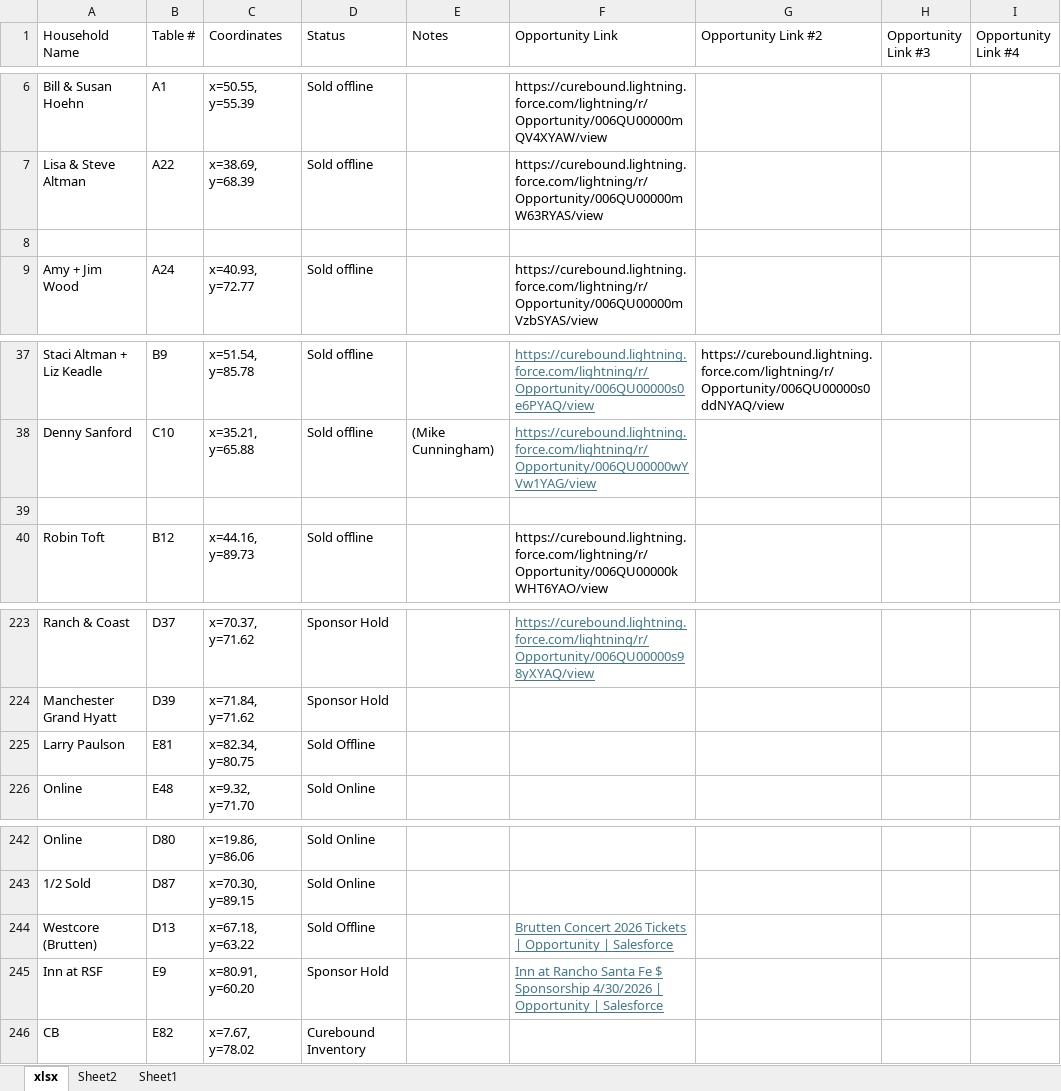
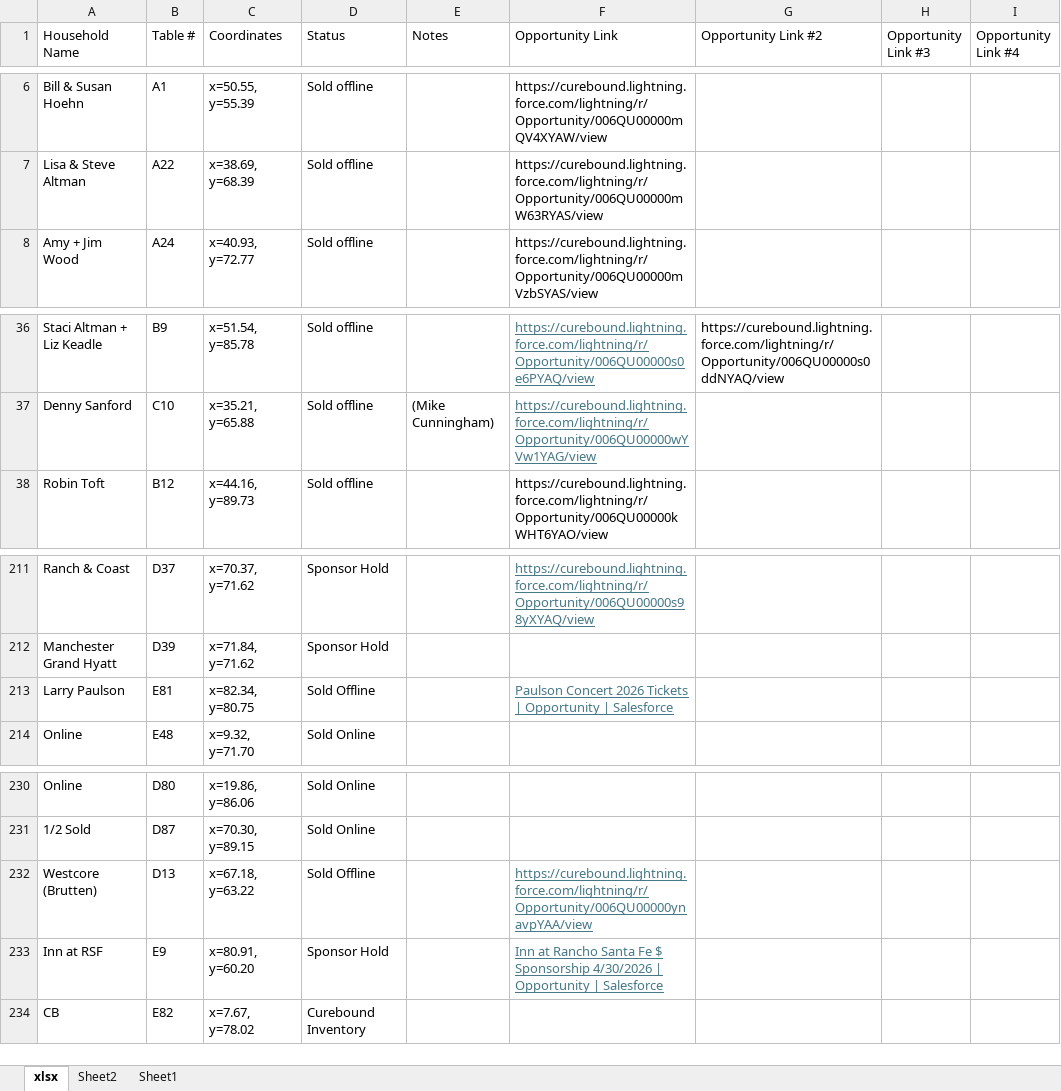
Before and after one commit to jestr-collab/TableTracker, an Excel workbook: Pinktabletrackerlocal.xlsx, sheet xlsx, drawn as a sheet; only a part is shown, gaps mark what is left out; values as stored, in another font and other column widths than the file's, no borders; removed rows and columns are numbered as before the commit, all else as after; the diff covers the shown part only; the diff names each change by its address in the sheet, - before the commit and + after, or states it on an @@ line.

```diff
--- a/Pinktabletrackerlocal.xlsx (sheet xlsx)
+++ b/Pinktabletrackerlocal.xlsx (sheet xlsx)
-row 8: (empty)
-row 39: (empty)
-F213 (Opportunity Link): (empty)
+F213 (Opportunity Link): Paulson Concert 2026 Tickets | Opportunity | Salesforce
-F232 (Opportunity Link): Brutten Concert 2026 Tickets | Opportunity | Salesforce
+F232 (Opportunity Link): https://curebound.lightning.force.com/lightning/r/Opportunity/006QU00000ynavpYAA/view
```
Also changed, not shown: 7 added rows, 10 removed rows, 7 edited cells and cell formats elsewhere in this sheet.
